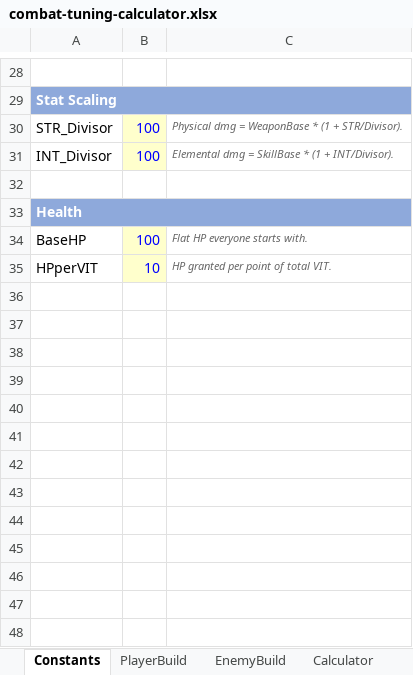
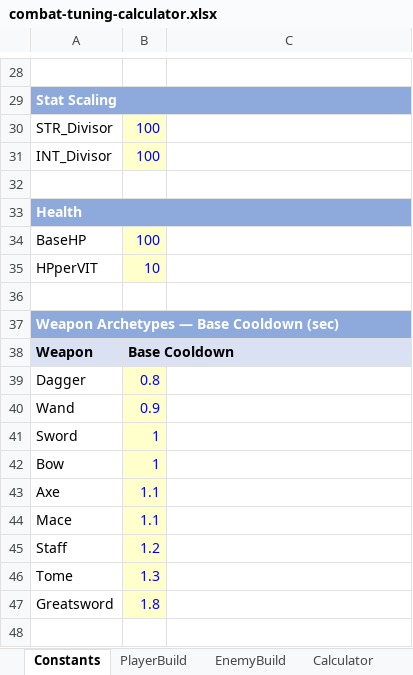
Before and after one commit to maximoh-mmo/PortfolioTutorial, an Excel workbook: Docs/combat-tuning-calculator.xlsx, sheet Constants, drawn as a sheet; only a part is shown, gaps mark what is left out; values as stored, in another font and other column widths than the file's, no borders; the diff covers the shown part only; the diff names each change by its address in the sheet, - before the commit and + after, or states it on an @@ line.

```diff
--- a/Docs/combat-tuning-calculator.xlsx (sheet Constants)
+++ b/Docs/combat-tuning-calculator.xlsx (sheet Constants)
-B29:C29 fill: none
+B29:C29 fill: #8EA9DB
-C30: Physical dmg = WeaponBase * (1 + STR/Divisor).
+C30: (empty)
-C31: Elemental dmg = SkillBase * (1 + INT/Divisor).
+C31: (empty)
-B33:C33 fill: none
+B33:C33 fill: #8EA9DB
-C34: Flat HP everyone starts with.
+C34: (empty)
-C35: HP granted per point of total VIT.
+C35: (empty)
+row 36: (empty)
+row 37: Weapon Archetypes — Base Cooldown (sec)
+row 38: Weapon | Base Cooldown
+row 39: Dagger | 0.8
+row 40: Wand | 0.9
+row 41: Sword | 1
+row 42: Bow | 1
+row 43: Axe | 1.1
+row 44: Mace | 1.1
+row 45: Staff | 1.2
+row 46: Tome | 1.3
+row 47: Greatsword | 1.8
+row 48: (empty)
```
Also changed, not shown: 18 added rows, 19 edited cells and cell formats elsewhere in this sheet, sheet EnemyBuild, sheet Calculator, sheet PlayerBuild, 4 other files.
